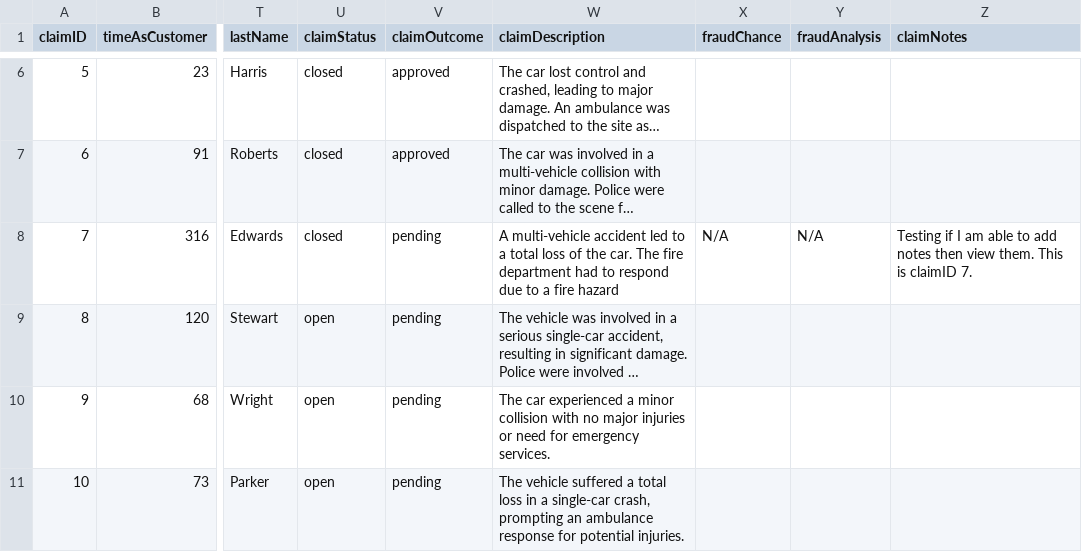
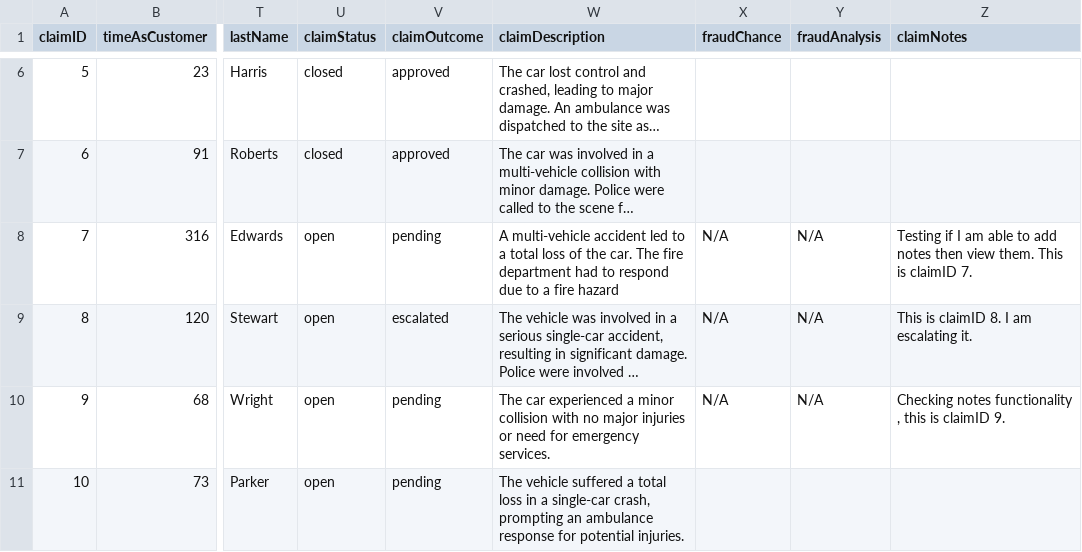
Before and after one commit to AlanDataPortfolio/ey-azure-fn-pipeline, a CSV file: src/webapp/claims.csv, drawn as a sheet; only a part is shown, gaps mark what is left out; long unchanged cells end in …; the diff names each change by its address in the sheet, - before the commit and + after, or states it on an @@ line.

Commit message:
#70 Additional Functionality Working

```diff
--- a/src/webapp/claims.csv
+++ b/src/webapp/claims.csv
-U8 (claimStatus): closed
+U8 (claimStatus): open
-V9 (claimOutcome): pending
+V9 (claimOutcome): escalated
-X9:X10 (fraudChance): (empty)
+X9:X10 (fraudChance): N/A
-Y9:Y10 (fraudAnalysis): (empty)
+Y9:Y10 (fraudAnalysis): N/A
-Z9 (claimNotes): (empty)
+Z9 (claimNotes): This is claimID 8. I am escalating it.
-Z10 (claimNotes): (empty)
+Z10 (claimNotes): Checking notes functionality , this is claimID 9.
```
Also changed, not shown: 1 other file.
